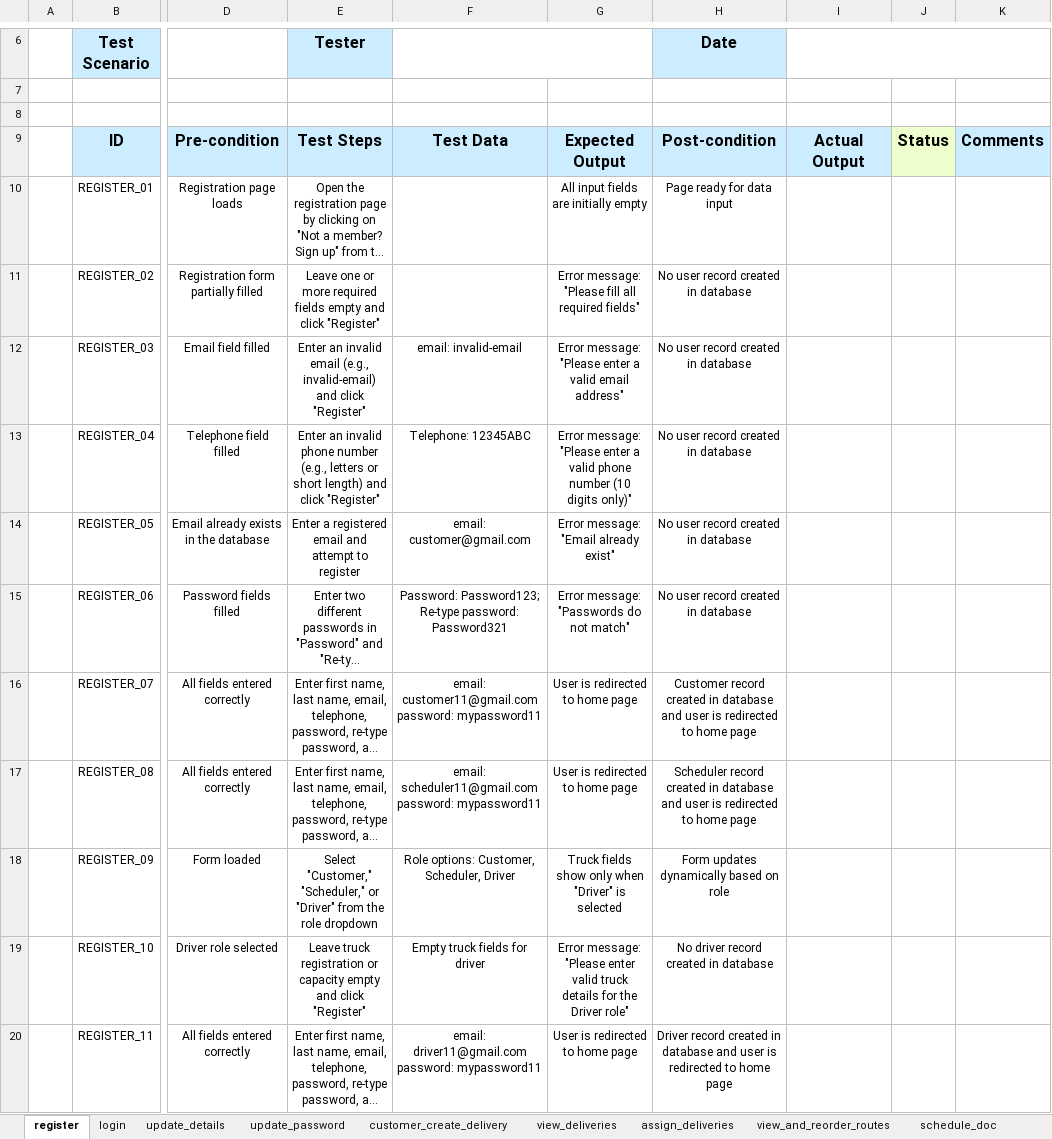
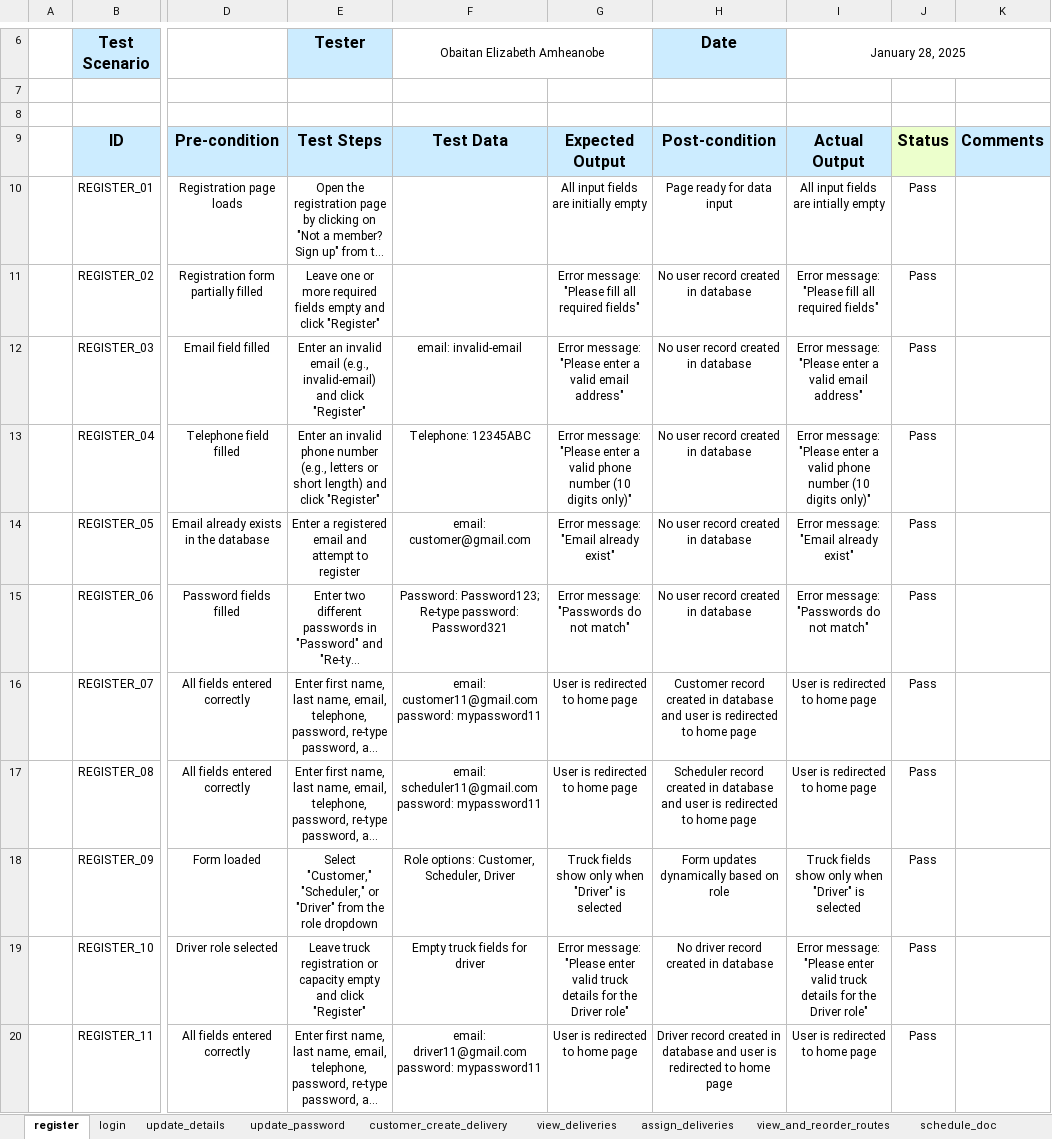
Before and after one commit to oyinlola007/LogixGo, an Excel workbook: LogixGo-Test-Cases.xlsx, sheet register, drawn as a sheet; only a part is shown, gaps mark what is left out; long unchanged cells end in …; values as stored, in another font and other column widths than the file's, no borders; charts and pictures not drawn; the diff names each change by its address in the sheet, - before the commit and + after, or states it on an @@ line.

```diff
--- a/LogixGo-Test-Cases.xlsx (sheet register)
+++ b/LogixGo-Test-Cases.xlsx (sheet register)
-F6: (empty)
+F6: Obaitan Elizabeth Amheanobe
-I6: (empty)
+I6: January 28, 2025
-I10 (January 28, 2025): (empty)
+I10 (January 28, 2025): All input fields are intially empty
-J10:J20: (empty)
+J10:J20: Pass
-I11 (January 28, 2025): (empty)
+I11 (January 28, 2025): Error message: "Please fill all required fields"
-I12 (January 28, 2025): (empty)
+I12 (January 28, 2025): Error message: "Please enter a valid email address"
-I13 (January 28, 2025): (empty)
+I13 (January 28, 2025): Error message: "Please enter a valid phone number (10 digits only)"
-I14 (January 28, 2025): (empty)
+I14 (January 28, 2025): Error message: "Email already exist"
-I15 (January 28, 2025): (empty)
+I15 (January 28, 2025): Error message: "Passwords do not match"
-I16:I17 (January 28, 2025): (empty)
+I16:I17 (January 28, 2025): User is redirected to home page
-I18 (January 28, 2025): (empty)
+I18 (January 28, 2025): Truck fields show only when "Driver" is selected
-I19 (January 28, 2025): (empty)
+I19 (January 28, 2025): Error message: "Please enter valid truck details for the Driver role"
-I20 (January 28, 2025): (empty)
+I20 (January 28, 2025): User is redirected to home page
```
Also changed, not shown: sheet customer_create_delivery, sheet login, sheet update_password, sheet pending_missions, sheet past_missions, sheet update_details, 4 more sheets, 3 other files.
